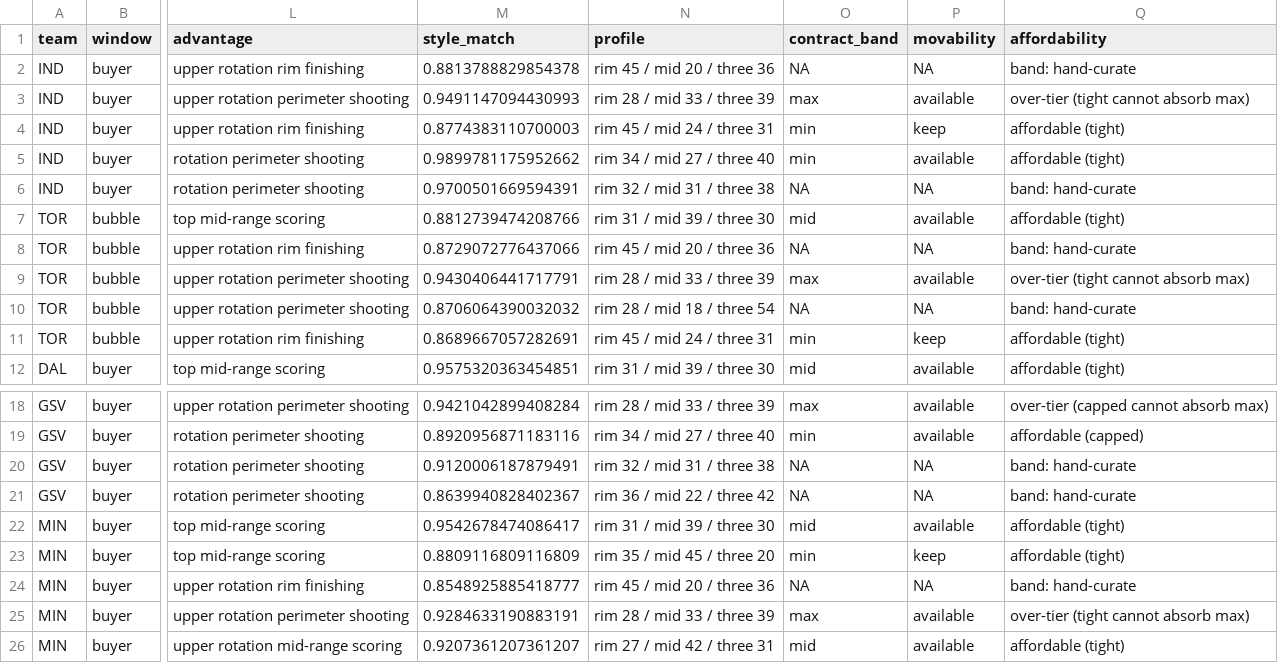
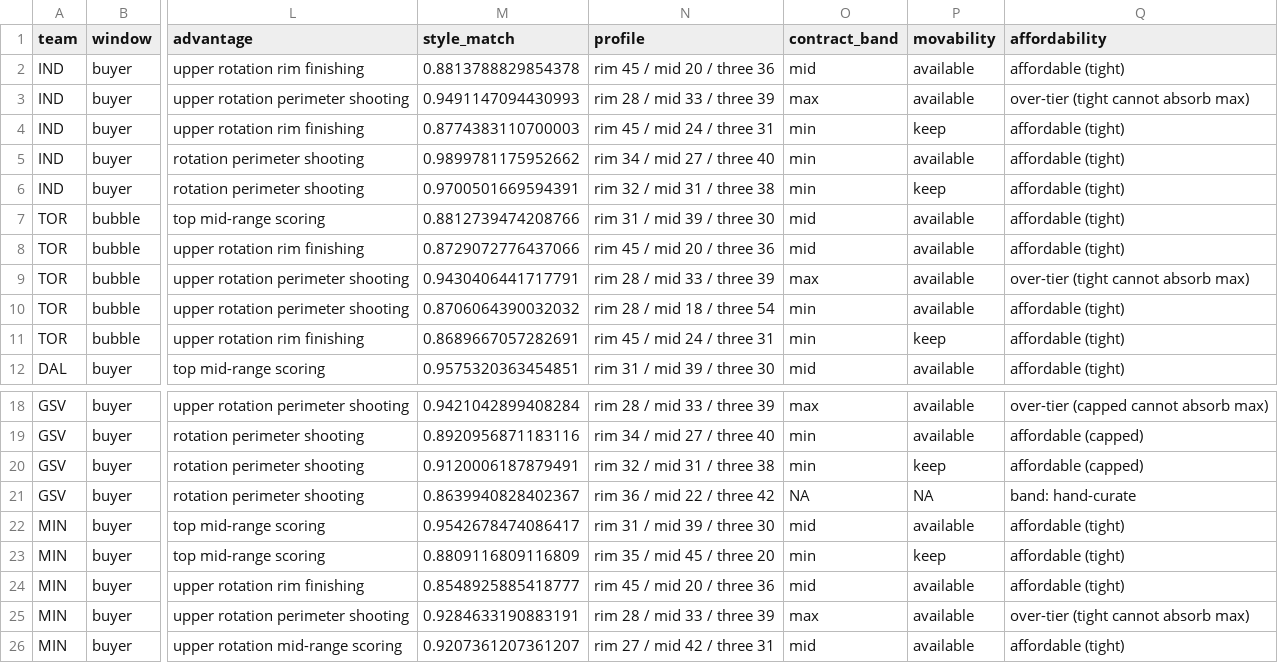
Before and after one commit to wendyguan24/wnba-2026-deadline-framework, a CSV file: output/fit_targets.csv, drawn as a sheet; only a part is shown, gaps mark what is left out; the diff names each change by its address in the sheet, - before the commit and + after, or states it on an @@ line.

```diff
--- a/output/fit_targets.csv
+++ b/output/fit_targets.csv
-O2 (contract_band): NA
+O2 (contract_band): mid
-P2 (movability): NA
+P2 (movability): available
-Q2 (affordability): band: hand-curate
+Q2 (affordability): affordable (tight)
-O6 (contract_band): NA
+O6 (contract_band): min
-P6 (movability): NA
+P6 (movability): keep
-Q6 (affordability): band: hand-curate
+Q6 (affordability): affordable (tight)
-O8 (contract_band): NA
+O8 (contract_band): mid
-P8 (movability): NA
+P8 (movability): available
-Q8 (affordability): band: hand-curate
+Q8 (affordability): affordable (tight)
-O10 (contract_band): NA
+O10 (contract_band): min
-P10 (movability): NA
+P10 (movability): available
-Q10 (affordability): band: hand-curate
+Q10 (affordability): affordable (tight)
-O20 (contract_band): NA
+O20 (contract_band): min
-P20 (movability): NA
+P20 (movability): keep
-Q20 (affordability): band: hand-curate
+Q20 (affordability): affordable (capped)
-O24 (contract_band): NA
+O24 (contract_band): mid
-P24 (movability): NA
+P24 (movability): available
-Q24 (affordability): band: hand-curate
+Q24 (affordability): affordable (tight)
```
Also changed, not shown: data/reference/candidate_contracts_2026.csv, 2 other files.
